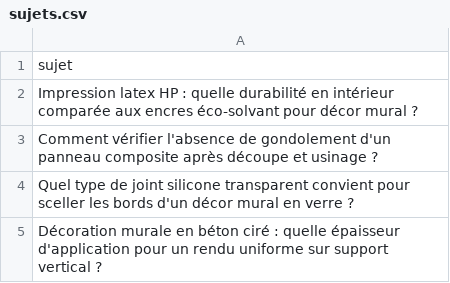
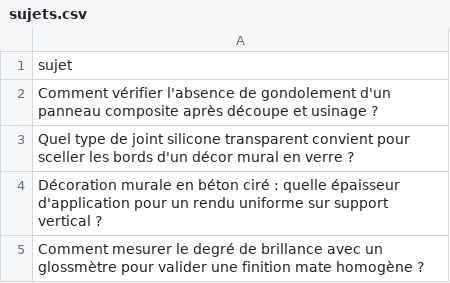
Before and after one commit to Metalosmose21/Agence-2, a CSV file: sujets.csv, drawn as a sheet; only a part is shown; the shorter side is filled out with more unchanged rows.

```diff
--- a/sujets.csv
+++ b/sujets.csv
@@ -1,3 +1,2 @@
 sujet
-Impression latex HP : quelle durabilité en intérieur comparée aux encres éco-solvant pour décor mural ?
 Comment vérifier l'absence de gondolement d'un panneau composite après découpe et usinage ?
```
Also changed, not shown: sujets_traites.csv.
